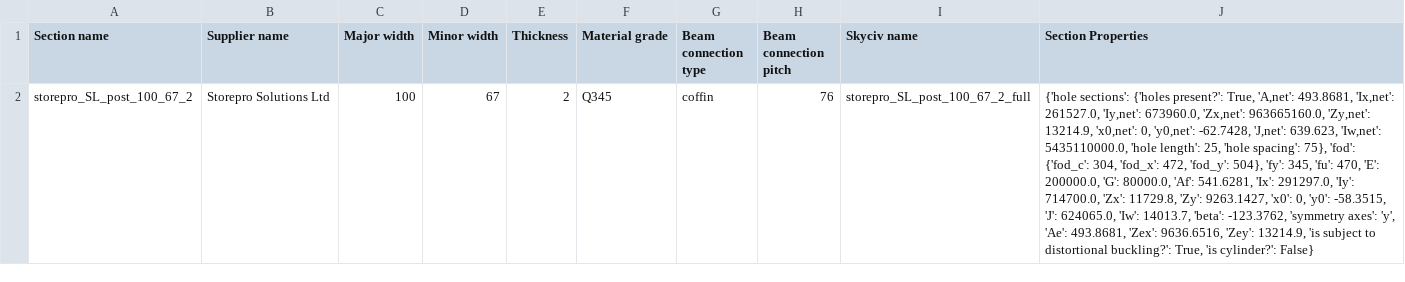
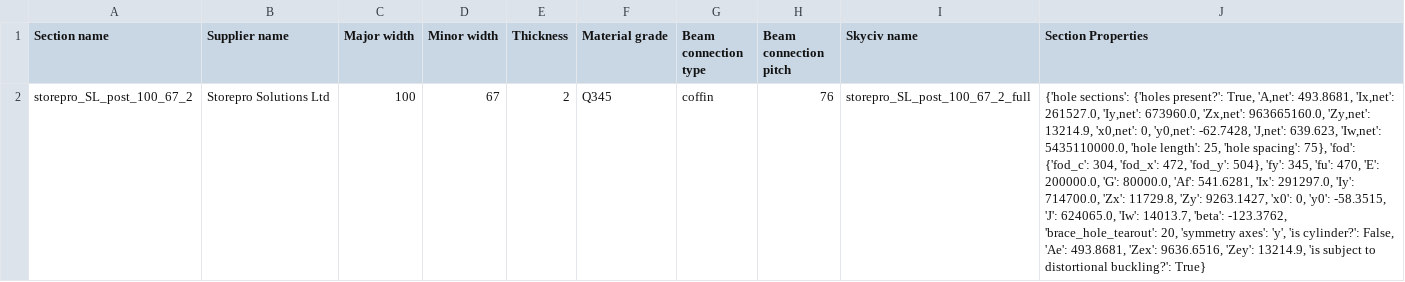
Before and after one commit to sambamford-bvtengineering/Product_Information, a CSV file: product_information/data/Post Table.csv, drawn as a sheet; the diff names each change by its address in the sheet, - before the commit and + after, or states it on an @@ line.

Commit message:
Update Post Table.csv
tearout added

```diff
--- a/product_information/data/Post Table.csv
+++ b/product_information/data/Post Table.csv
-J2 (Section Properties): …'beta': -123.3762, 'symmetry axes': 'y', 'Ae': 493.8681, 'Zex': 9636.6516, 'Zey': 13214.9, 'is subject to distortional buckling?': True, 'is cylinder?': False}
+J2 (Section Properties): …'beta': -123.3762, 'brace_hole_tearout': 20, 'symmetry axes': 'y', 'is cylinder?': False, 'Ae': 493.8681, 'Zex': 9636.6516, 'Zey': 13214.9, 'is subject to distortional buckling?': True}
```
